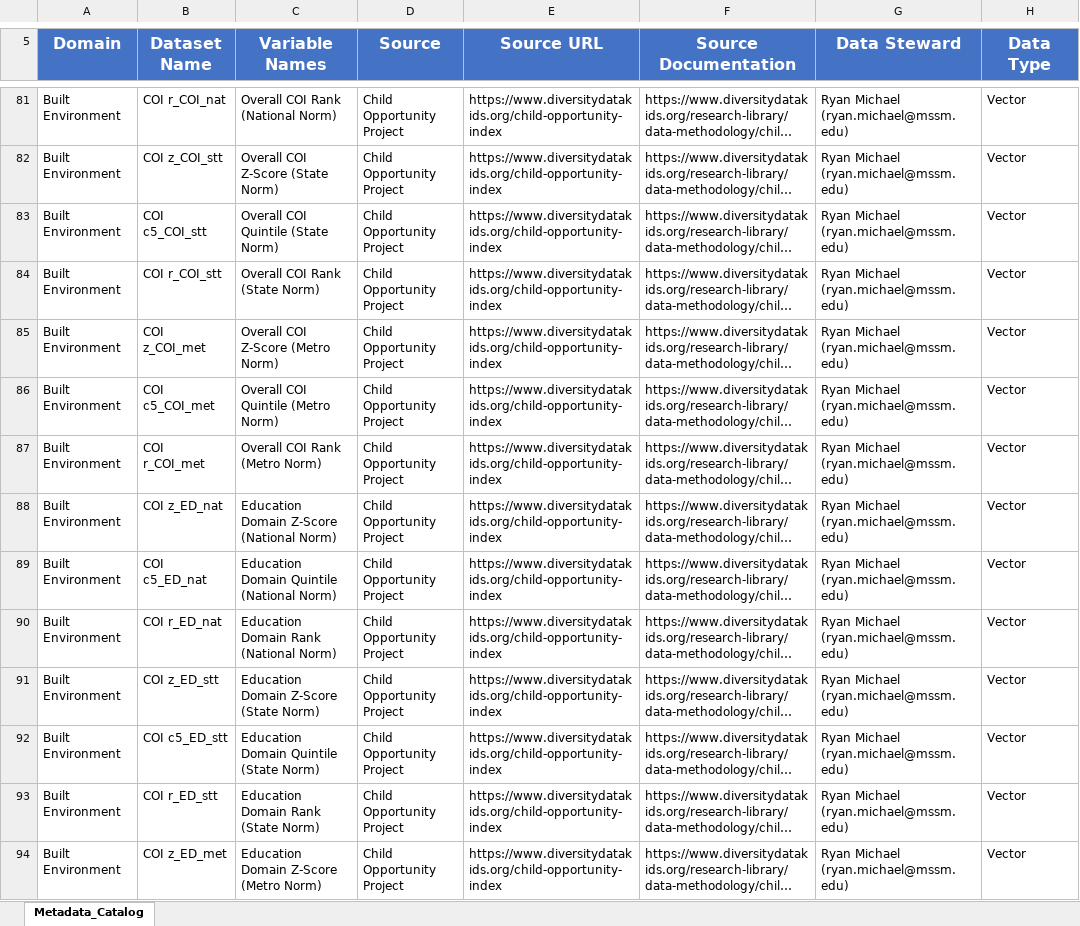
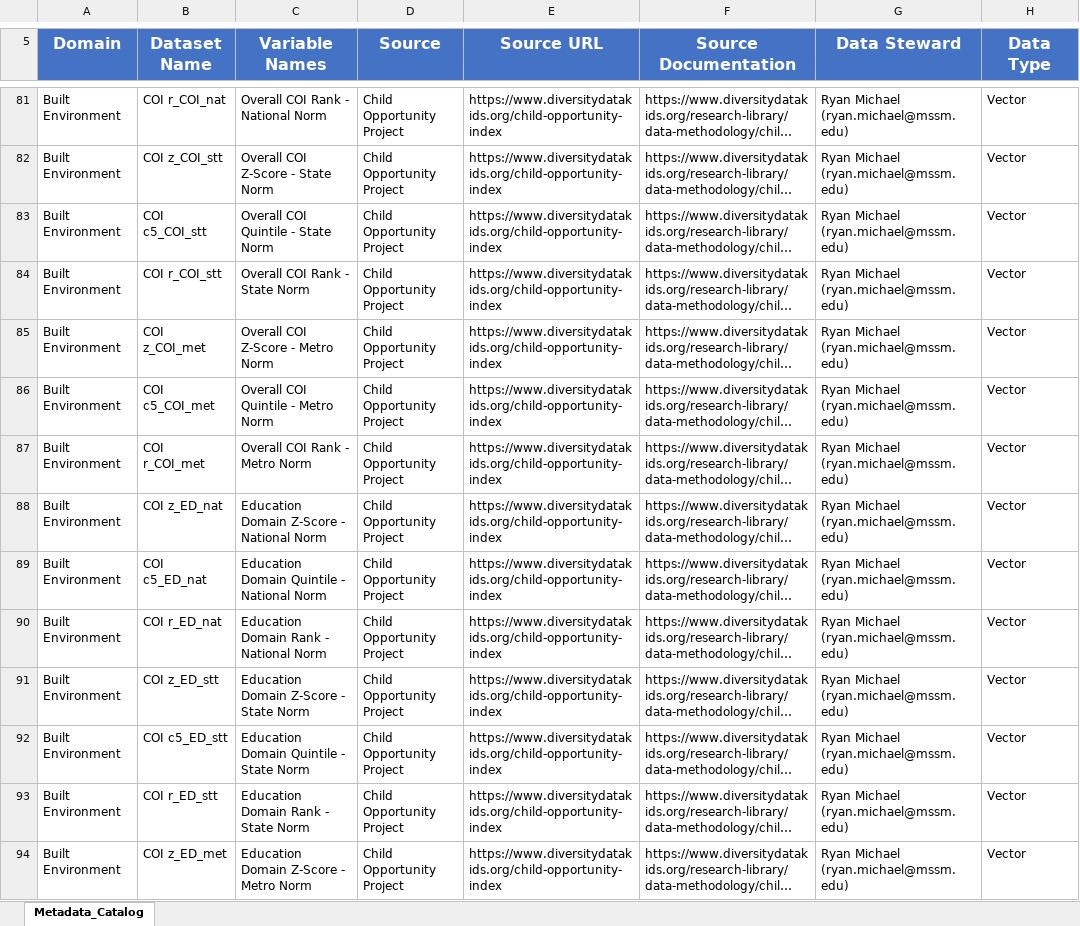
Before and after one commit to labgeea/geospace_data, an Excel workbook: catalog/geospace_metadata_catalog_v1.8.0.xlsx, sheet Metadata_Catalog, drawn as a sheet; only a part is shown, gaps mark what is left out; long unchanged cells end in …; values as stored, in another font and other column widths than the file's, no borders; the diff covers the shown part only; the diff names each change by its address in the sheet, - before the commit and + after, or states it on an @@ line.

Commit message:
fix: Update broken URLs and clarify COI variable names
URL fixes:
- CDC SVI: atsdr.cdc.gov/placeandhealth/svi/ → place-health/php/svi/
- ECMWF CAMS: confluence.ecmwf.int → atmosphere.copernicus.eu/documentation
- GridMET: HTTP → HTTPS
- MODIS: lpdaac.usgs.gov → earthdata.nasa.gov catalog links
- STORMS: ncdc.noaa.gov → ncei.noaa.gov

Variable name clarification:
- COI: Parenthetical norm indicators → dash format
  e.g. 'Overall COI Z-Score (National Norm)' → 'Overall COI Z-Score - National Norm'

```diff
--- a/catalog/geospace_metadata_catalog_v1.8.0.xlsx (sheet Metadata_Catalog)
+++ b/catalog/geospace_metadata_catalog_v1.8.0.xlsx (sheet Metadata_Catalog)
-C81 (Variable Names): Overall COI Rank (National Norm)
+C81 (Variable Names): Overall COI Rank - National Norm
-C82 (Variable Names): Overall COI Z-Score (State Norm)
+C82 (Variable Names): Overall COI Z-Score - State Norm
-C83 (Variable Names): Overall COI Quintile (State Norm)
+C83 (Variable Names): Overall COI Quintile - State Norm
-C84 (Variable Names): Overall COI Rank (State Norm)
+C84 (Variable Names): Overall COI Rank - State Norm
-C85 (Variable Names): Overall COI Z-Score (Metro Norm)
+C85 (Variable Names): Overall COI Z-Score - Metro Norm
-C86 (Variable Names): Overall COI Quintile (Metro Norm)
+C86 (Variable Names): Overall COI Quintile - Metro Norm
-C87 (Variable Names): Overall COI Rank (Metro Norm)
+C87 (Variable Names): Overall COI Rank - Metro Norm
-C88 (Variable Names): Education Domain Z-Score (National Norm)
+C88 (Variable Names): Education Domain Z-Score - National Norm
-C89 (Variable Names): Education Domain Quintile (National Norm)
+C89 (Variable Names): Education Domain Quintile - National Norm
-C90 (Variable Names): Education Domain Rank (National Norm)
+C90 (Variable Names): Education Domain Rank - National Norm
-C91 (Variable Names): Education Domain Z-Score (State Norm)
+C91 (Variable Names): Education Domain Z-Score - State Norm
-C92 (Variable Names): Education Domain Quintile (State Norm)
+C92 (Variable Names): Education Domain Quintile - State Norm
-C93 (Variable Names): Education Domain Rank (State Norm)
+C93 (Variable Names): Education Domain Rank - State Norm
-C94 (Variable Names): Education Domain Z-Score (Metro Norm)
+C94 (Variable Names): Education Domain Z-Score - Metro Norm
```
Also changed, not shown: 130 edited cells elsewhere in this sheet, 1 other file.
